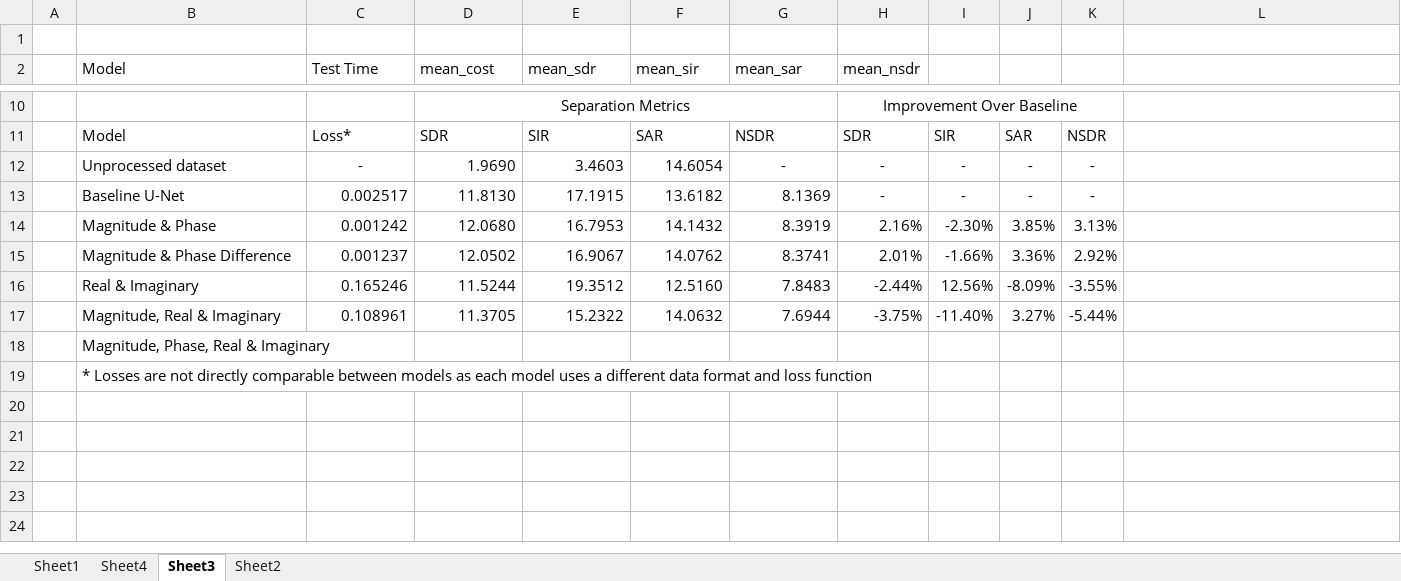
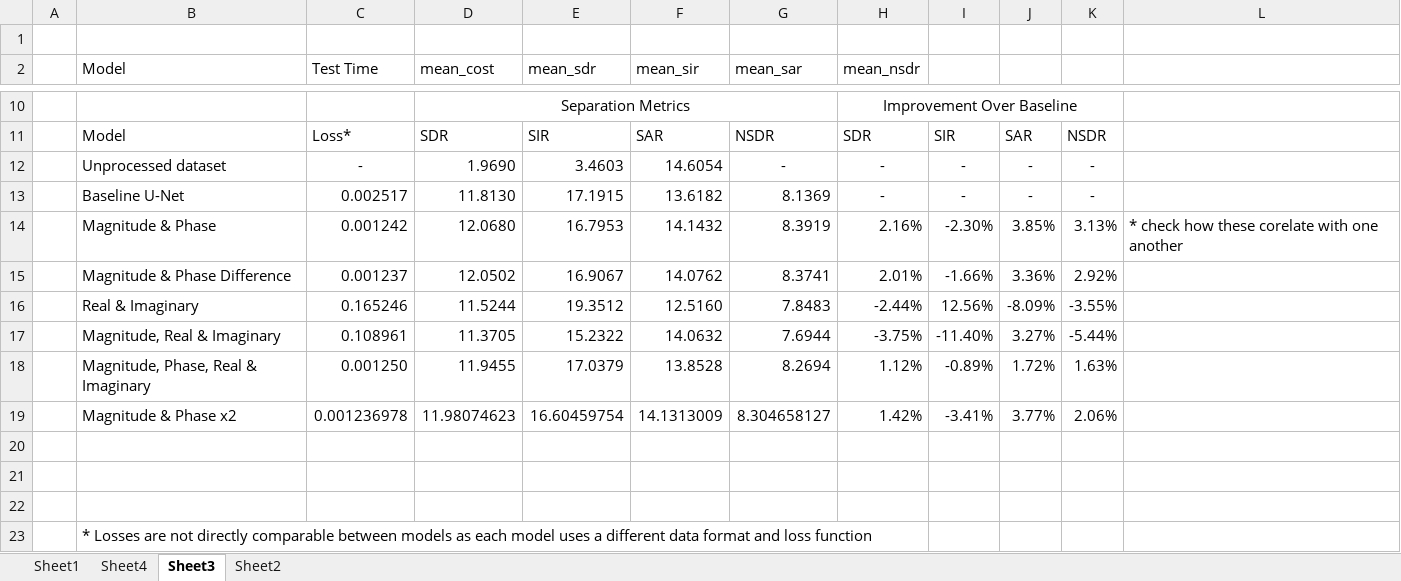
Before and after one commit to tobystaines/MScFinalProject, an Excel workbook: test_metrics/Results.xlsx, sheet Sheet3, drawn as a sheet; only a part is shown, gaps mark what is left out; values as stored, in another font and other column widths than the file's, no borders; addresses are those after the commit; the diff names each change by its address in the sheet, - before the commit and + after, or states it on an @@ line.

Commit message:
mag_phase2 bug fix

```diff
--- a/test_metrics/Results.xlsx (sheet Sheet3)
+++ b/test_metrics/Results.xlsx (sheet Sheet3)
-L14: (empty)
+L14: * check how these corelate with one another
+row 18:  | Magnitude, Phase, Real & Imaginary | 0.001250 | 11.9455 | 17.0379 | 13.8528 | 8.2694 | 1.12% | -0.89% | 1.72% | 1.63%
+row 19:  | Magnitude & Phase x2 | 0.001236978 | 11.98074623 | 16.60459754 | 14.1313009 | 8.304658127 | 1.42% | -3.41% | 3.77% | 2.06%
-B20 (Model): Magnitude, Phase, Real & Imaginary
+B20 (Model): (empty)
+row 21: (empty)
+row 22: (empty)
```
Also changed, not shown: sheet Sheet1, charts or pictures, 1 other file.
